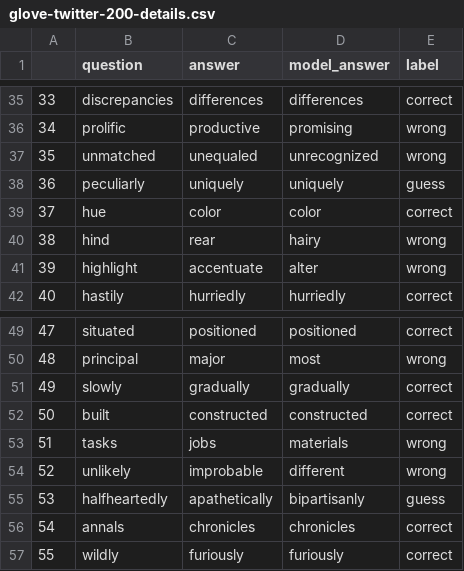
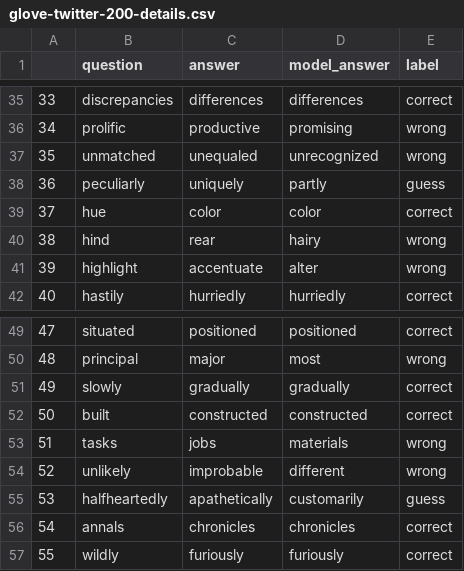
Before and after one commit to JIAYI615/COMP472_A2, a CSV file: glove-twitter-200-details.csv, drawn as a sheet; only a part is shown, gaps mark what is left out.

```diff
--- a/glove-twitter-200-details.csv
+++ b/glove-twitter-200-details.csv
@@ -37,3 +37,3 @@
 35,unmatched,unequaled,unrecognized,wrong
-36,peculiarly,uniquely,uniquely,guess
+36,peculiarly,uniquely,partly,guess
 37,hue,color,color,correct
@@ -54,3 +54,3 @@
 52,unlikely,improbable,different,wrong
-53,halfheartedly,apathetically,bipartisanly,guess
+53,halfheartedly,apathetically,customarily,guess
 54,annals,chronicles,chronicles,correct
```
Also changed, not shown: analysis.csv, glove-twitter-100-details.csv, 8 other files.
